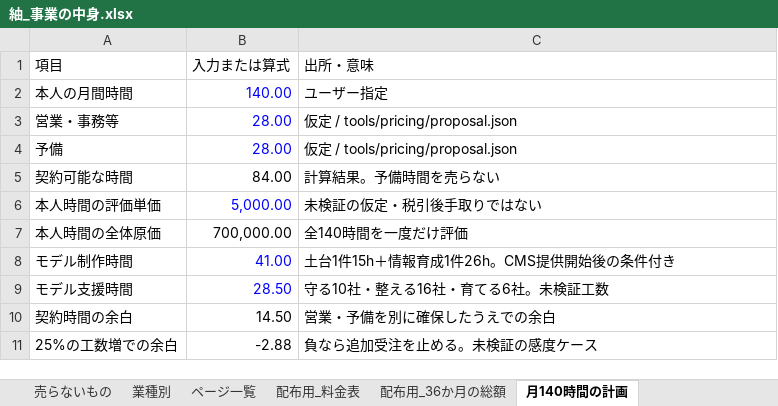
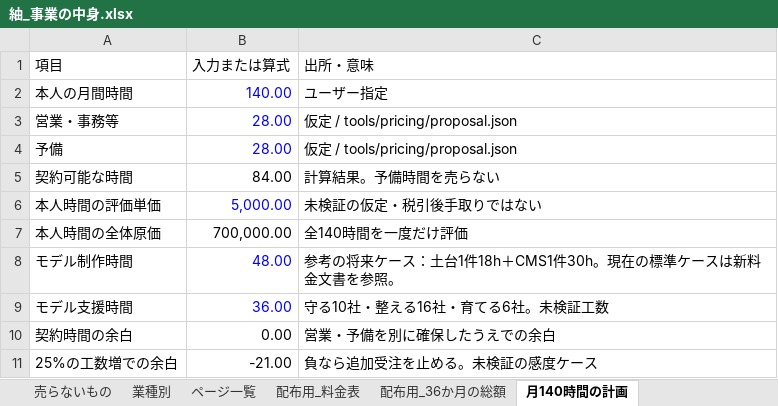
Before and after one commit to bright-broom/tsumugi, an Excel workbook: docs/business/紬_事業の中身.xlsx, sheet 月140時間の計画, drawn as a sheet; values as stored, in another font and other column widths than the file's, no borders; the diff names each change by its address in the sheet, - before the commit and + after, or states it on an @@ line.

```diff
--- a/docs/business/紬_事業の中身.xlsx (sheet 月140時間の計画)
+++ b/docs/business/紬_事業の中身.xlsx (sheet 月140時間の計画)
-B8 (入力または算式): 41.00
+B8 (入力または算式): 48.00
-C8 (出所・意味): 土台1件15h＋情報育成1件26h。CMS提供開始後の条件付き
+C8 (出所・意味): 参考の将来ケース：土台1件18h＋CMS1件30h。現在の標準ケースは新料金文書を参照。
-B9 (入力または算式): 28.50
+B9 (入力または算式): 36.00
-B10 (入力または算式): 14.50
+B10 (入力または算式): 0.00
-B11 (入力または算式): -2.88
+B11 (入力または算式): -21.00
```
Also changed, not shown: sheet オプション・標準装備, sheet 配布用_料金表, sheet 月額制との比較, sheet 配布用_36か月の総額, sheet 料金レバー, sheet ポータル掲載費, 6 more sheets, docs/business/紬_全プラン比較・料金試算.xlsx, 56 other files.
